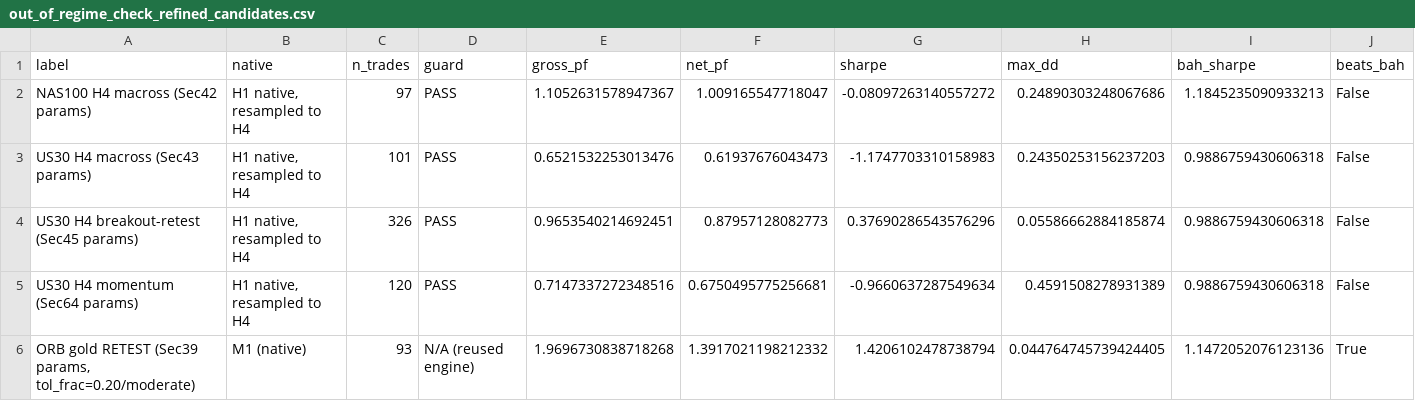
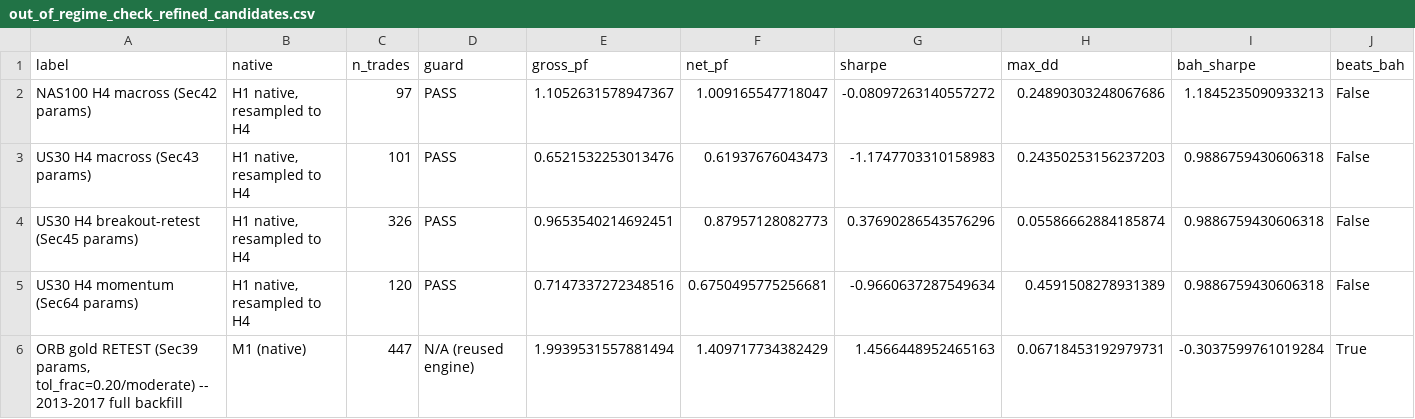
Before and after one commit to hllow84/ai-quant-trading, a CSV file: results/out_of_regime_check_refined_candidates.csv, drawn as a sheet; only a part is shown; removed rows and columns are numbered as before the commit, all else as after; rows hold the shown columns only; the diff names each change by its address in the sheet, - before the commit and + after, or states it on an @@ line.

```diff
--- a/results/out_of_regime_check_refined_candidates.csv
+++ b/results/out_of_regime_check_refined_candidates.csv
-row 6: ORB gold RETEST (Sec39 params, tol_frac=0.20/moderate) | M1 (native) | 93 | N/A (reused engine) | 1.9696730838718268 | 1.3917021198212332 | 1.4206102478738794 | 0.044764745739424405 | 1.1472052076123136 | True
+row 6: ORB gold RETEST (Sec39 params, tol_frac=0.20/moderate) -- 2013-2017 full backfill | M1 (native) | 447 | N/A (reused engine) | 1.9939531557881494 | 1.409717734382429 | 1.4566448952465163 | 0.06718453192979731 | -0.3037599761019284 | True
```
Also changed, not shown: 8 other files.
